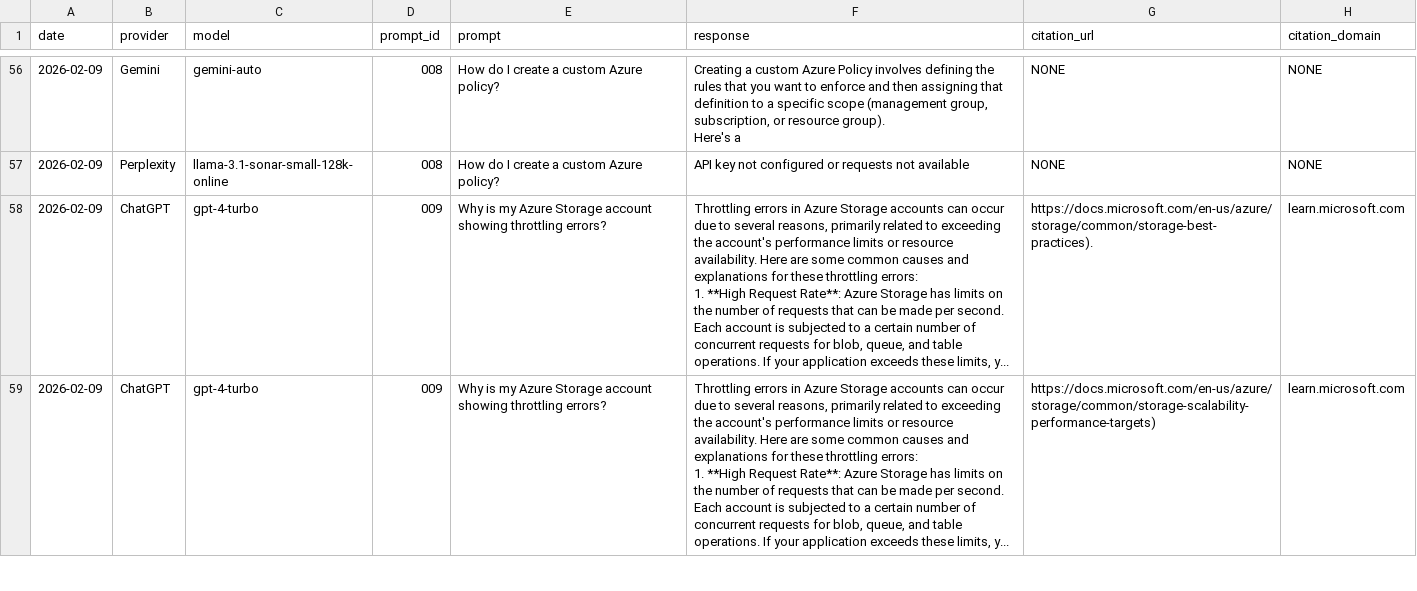
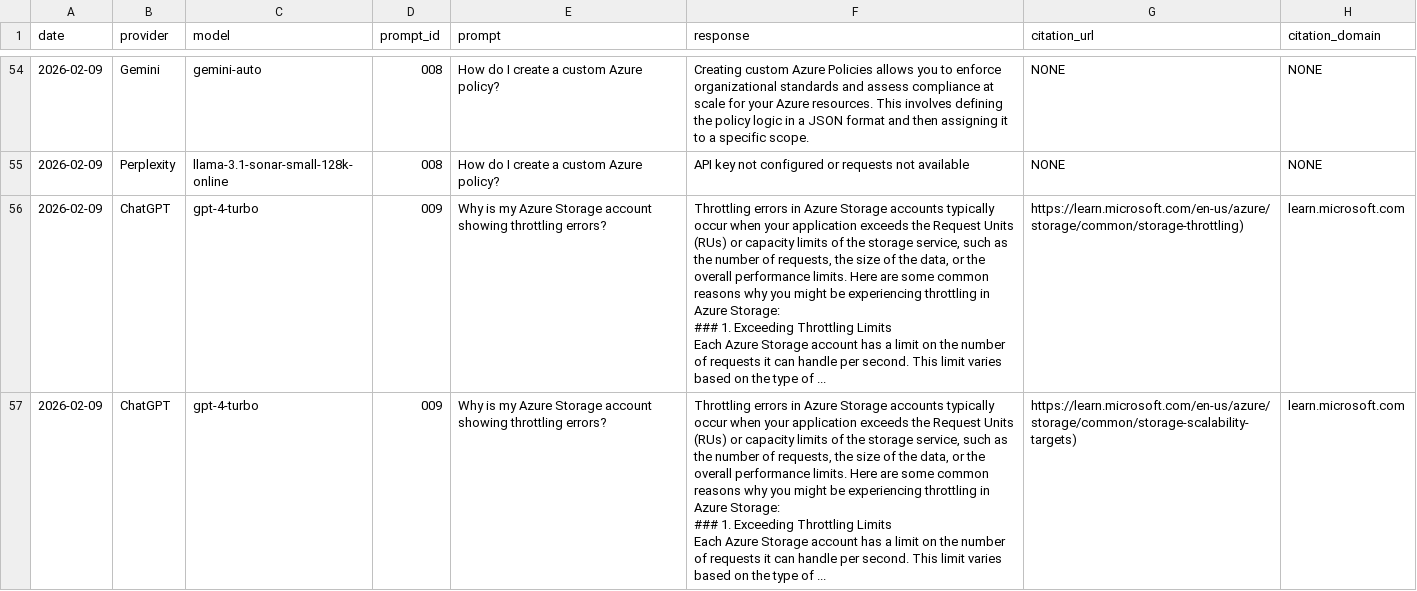
Before and after one commit to ps0394/ai-citation-tool, a CSV file: docs/data/results_2026-02-09.csv, drawn as a sheet; only a part is shown, gaps mark what is left out; the diff covers the shown part only.

```diff
--- a/docs/data/results_2026-02-09.csv
+++ b/docs/data/results_2026-02-09.csv
@@ -247,10 +261,12 @@ date,provider,model,prompt_id,prompt,response,citation_url,citation_domain
-2026-02-09,Gemini,gemini-auto,008,How do I create a custom Azure policy?,"Creating a custom Azure Policy involves defining the rules that you want to enforce and then assigning that definition to a specific scope (management group, subscription, or resource group).
-
-Here's a",NONE,NONE
+2026-02-09,Gemini,gemini-auto,008,How do I create a custom Azure policy?,"Creating custom Azure Policies allows you to enforce organizational standards and assess compliance at scale for your Azure resources. This involves defining the policy logic in a JSON format and then assigning it to a specific scope.
+
+",NONE,NONE
 2026-02-09,Perplexity,llama-3.1-sonar-small-128k-online,008,How do I create a custom Azure policy?,API key not configured or requests not available,NONE,NONE
-2026-02-09,ChatGPT,gpt-4-turbo,009,Why is my Azure Storage account showing throttling errors?,"Throttling errors in Azure Storage accounts can occur due to several reasons, primarily related to exceeding the account's performance limits or resource availability. Here are some common causes and explanations for these throttling errors:
-
-1. **High Request Rate**: Azure Storage has limits on the number of requests that can be made per second. Each account is subjected to a certain number of concurrent requests for blob, queue, and table operations. If your application exceeds these limits, y...",https://docs.microsoft.com/en-us/azure/storage/common/storage-best-practices).,learn.microsoft.com
-2026-02-09,ChatGPT,gpt-4-turbo,009,Why is my Azure Storage account showing throttling errors?,"Throttling errors in Azure Storage accounts can occur due to several reasons, primarily related to exceeding the account's performance limits or resource availability. Here are some common causes and explanations for these throttling errors:
-
-1. **High Request Rate**: Azure Storage has limits on the number of requests that can be made per second. Each account is subjected to a certain number of concurrent requests for blob, queue, and table operations. If your application exceeds these limits, y...",https://docs.microsoft.com/en-us/azure/storage/common/storage-scalability-performance-targets),learn.microsoft.com
+2026-02-09,ChatGPT,gpt-4-turbo,009,Why is my Azure Storage account showing throttling errors?,"Throttling errors in Azure Storage accounts typically occur when your application exceeds the Request Units (RUs) or capacity limits of the storage service, such as the number of requests, the size of the data, or the overall performance limits. Here are some common reasons why you might be experiencing throttling in Azure Storage:
+
+### 1. Exceeding Throttling Limits
+Each Azure Storage account has a limit on the number of requests it can handle per second. This limit varies based on the type of ...",https://learn.microsoft.com/en-us/azure/storage/common/storage-throttling),learn.microsoft.com
+2026-02-09,ChatGPT,gpt-4-turbo,009,Why is my Azure Storage account showing throttling errors?,"Throttling errors in Azure Storage accounts typically occur when your application exceeds the Request Units (RUs) or capacity limits of the storage service, such as the number of requests, the size of the data, or the overall performance limits. Here are some common reasons why you might be experiencing throttling in Azure Storage:
+
+### 1. Exceeding Throttling Limits
+Each Azure Storage account has a limit on the number of requests it can handle per second. This limit varies based on the type of ...",https://learn.microsoft.com/en-us/azure/storage/common/storage-scalability-targets),learn.microsoft.com
```
Also changed, not shown: 4 removed rows and 93 edited cells elsewhere in this file, 1 other file.
